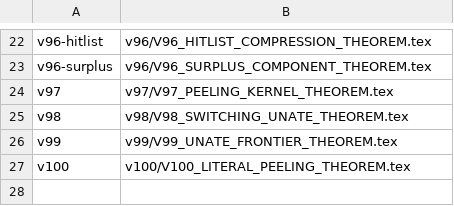
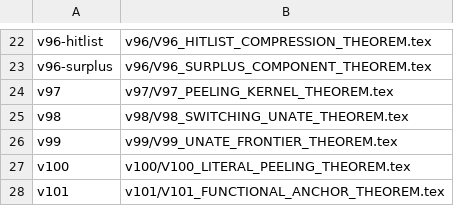
Before and after one commit to suarezrafael/logbook, a TSV file: research/p-vs-np/LATEX_MODULES.tsv, drawn as a sheet; only a part is shown, gaps mark what is left out; the diff names each change by its address in the sheet, - before the commit and + after, or states it on an @@ line.

Commit message:
V101: register formal theorem module

```diff
--- a/research/p-vs-np/LATEX_MODULES.tsv
+++ b/research/p-vs-np/LATEX_MODULES.tsv
+row 28: v101 | v101/V101_FUNCTIONAL_ANCHOR_THEOREM.tex
```
